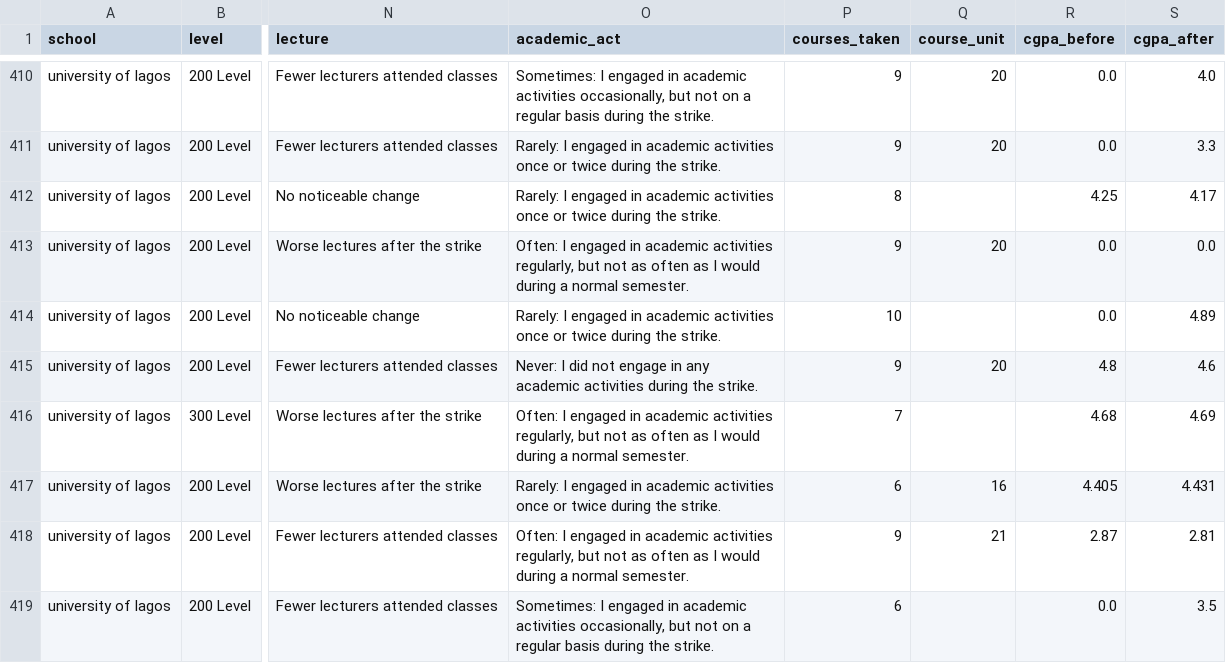
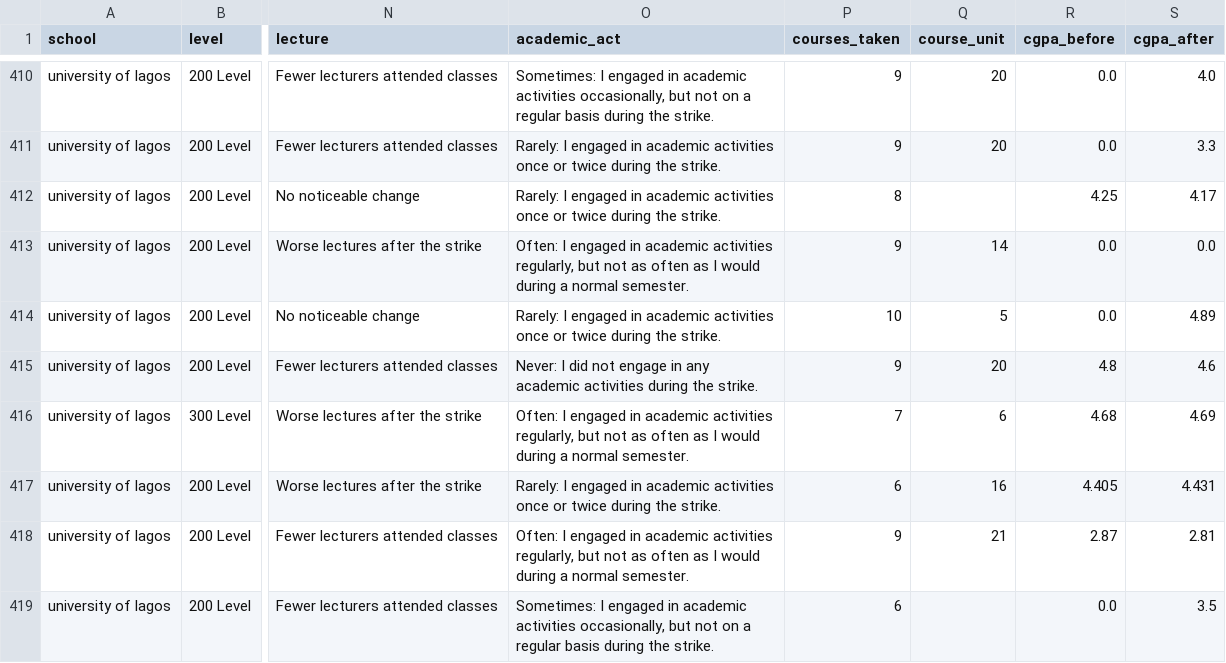
Before and after one commit to socratesjnr/asuu-strike-project, a CSV file: project-analysis/data/data_without_predicted_course_units.csv, drawn as a sheet; only a part is shown, gaps mark what is left out; the diff covers the shown part only; the diff names each change by its address in the sheet, - before the commit and + after, or states it on an @@ line.

Commit message:
Reviewed stat_analysis notebook and created Modelling notebook
This notebook was created to work on the final modelling task (predicting the cgpa_change effect of the strike). The previous branch was outdated and needed a pull request before it could accept any change from origin. To avoid merge clashes and other errors, I stashed that branch and created this.
My changes are as follows:
1. I fixed some minor display errors in the cleaning notebook.
2. The newly cleaning tasks carried out caused some modifications to the data so I reviewed the result of the stat_analysis notebook.
        a. The affected features (faculties and course_units) changed in magnitude but remained unchanged in direction.
        b. I changed the range of the course units split from (8-15, 16-24) to (8-17, 18-24). This was done because of the unfairly low representation of the (8-15) class in the previous split. This took the p-value from 0.435 to 0.960 further highlighting that there is no significant difference between the two groups.

3. Modelling Notebook:
a. I created a new column called 'prep_change' that combines the 'prep_after' and 'prep_before'.
b. I grouped the 'cgpa_change' column (target variable) into three categories as the column 'cgpa_change_cat'.
c. I resampled the data to achieve class balance.
d. I tested 6 different models to see which performs best and I settled on the RandomForestClassifier (mostly this) and the LGBMClassifier.
e. I won't list all the preprocessing steps I took but they were largely model manipulation steps (Trying to decide which models and model configurations work best).
f. The best model I achieved has an accuracy of  0.640 with a precision of 75 for class 0, 53.3 for class 1 and 60.98 for class 2.
g. I will proceed to try and improve performance through preprocessing.

```diff
--- a/project-analysis/data/data_without_predicted_course_units.csv
+++ b/project-analysis/data/data_without_predicted_course_units.csv
-Q413 (course_unit): 20
+Q413 (course_unit): 14
-Q414 (course_unit): (empty)
+Q414 (course_unit): 5
-Q416 (course_unit): (empty)
+Q416 (course_unit): 6
```
Also changed, not shown: 41 edited cells elsewhere in this file, project-analysis/data/data_with_predicted_course_units.csv, project-analysis/data/incomplete_cgpa_only.csv, 4 other files.
